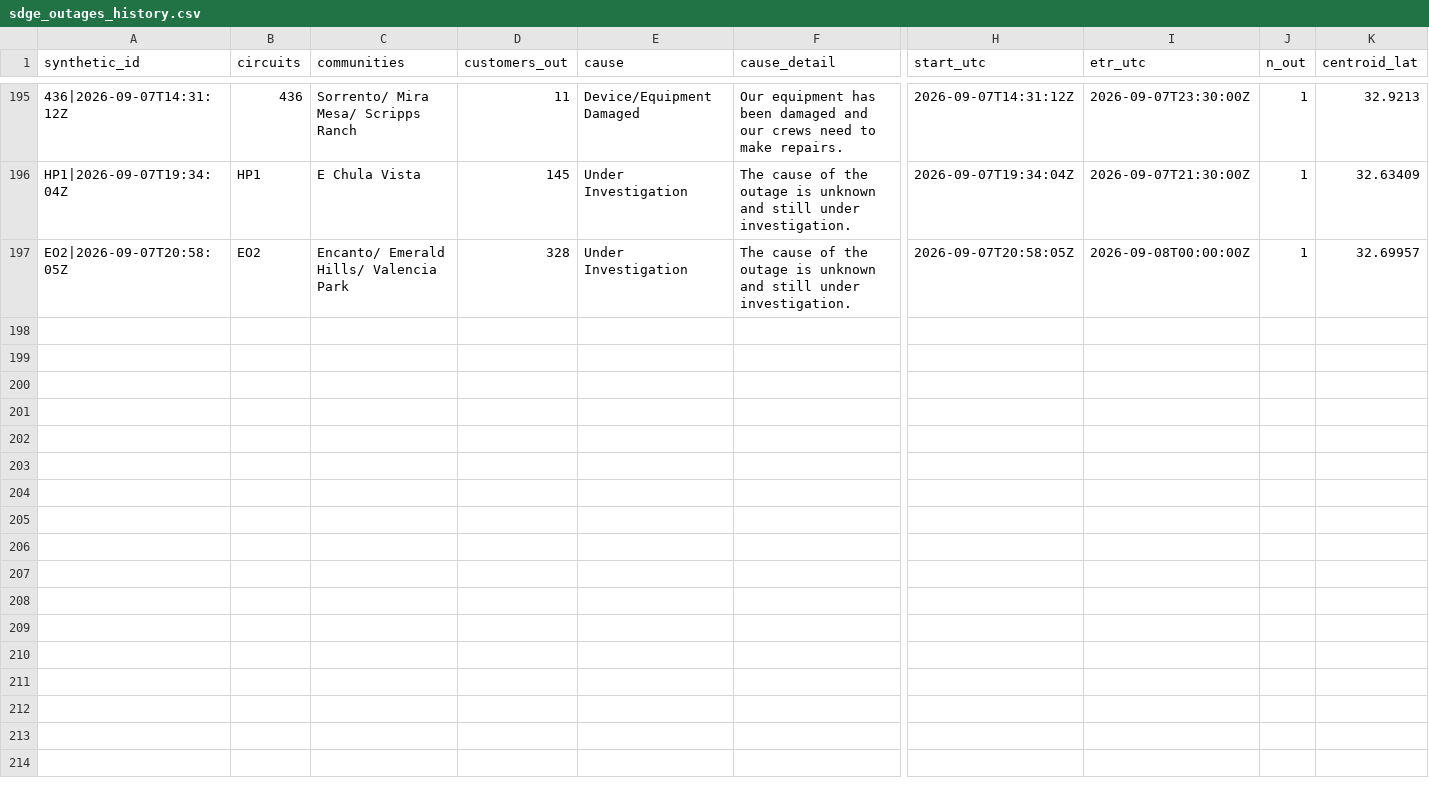
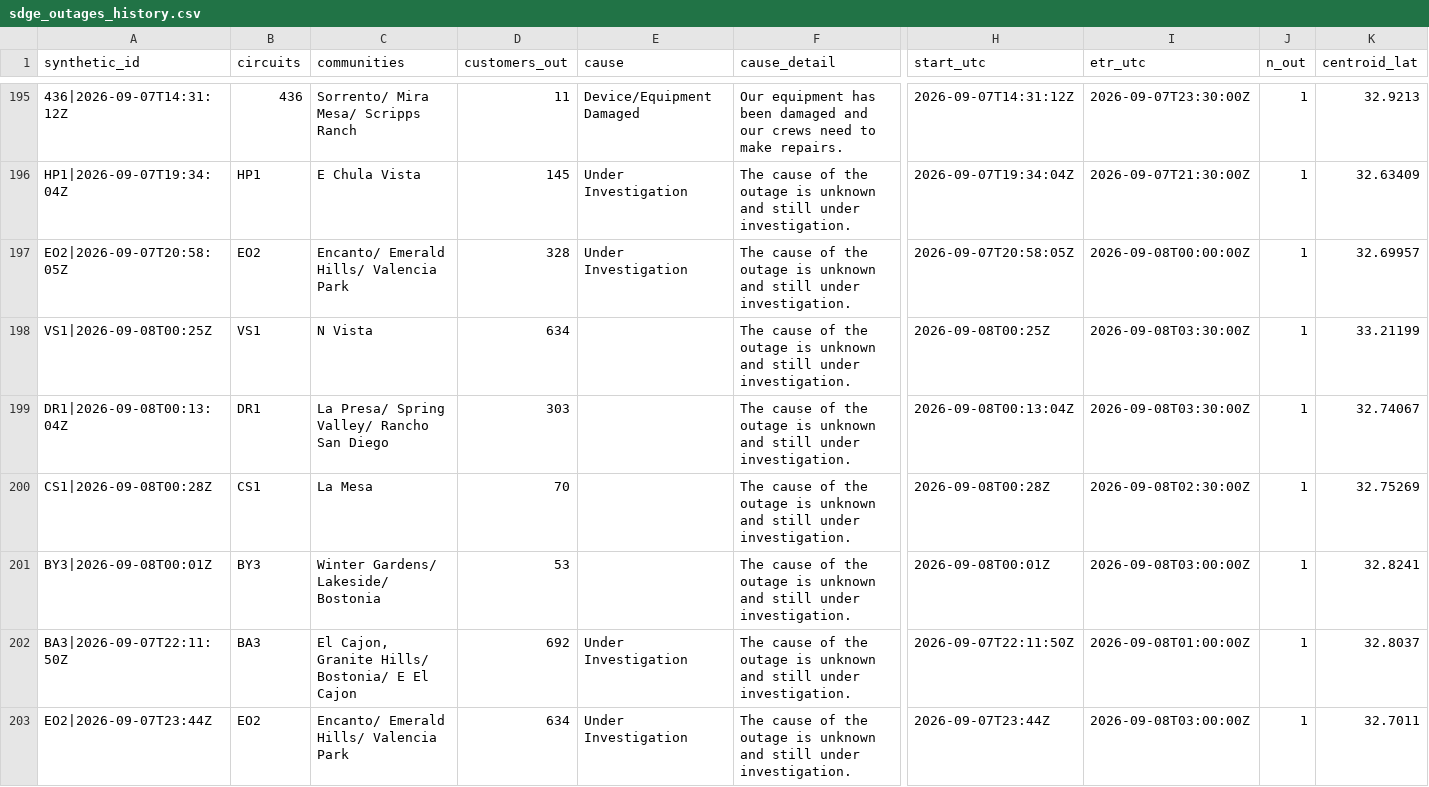
Before and after one commit to danish0305/sce-outage-tracker, a CSV file: sdge/sdge_outages_history.csv, drawn as a sheet; only a part is shown, gaps mark what is left out; rows hold the shown columns only; the diff names each change by its address in the sheet, - before the commit and + after, or states it on an @@ line.

```diff
--- a/sdge/sdge_outages_history.csv
+++ b/sdge/sdge_outages_history.csv
+row 198: VS1|2026-09-08T00:25Z | VS1 | N Vista | 634 |  | The cause of the outage is unknown and still under investigation. | 2026-09-08T00:25Z | 2026-09-08T03:30:00Z | 1 | 33.21199
+row 199: DR1|2026-09-08T00:13:04Z | DR1 | La Presa/ Spring Valley/ Rancho San Diego | 303 |  | The cause of the outage is unknown and still under investigation. | 2026-09-08T00:13:04Z | 2026-09-08T03:30:00Z | 1 | 32.74067
+row 200: CS1|2026-09-08T00:28Z | CS1 | La Mesa | 70 |  | The cause of the outage is unknown and still under investigation. | 2026-09-08T00:28Z | 2026-09-08T02:30:00Z | 1 | 32.75269
+row 201: BY3|2026-09-08T00:01Z | BY3 | Winter Gardens/ Lakeside/ Bostonia | 53 |  | The cause of the outage is unknown and still under investigation. | 2026-09-08T00:01Z | 2026-09-08T03:00:00Z | 1 | 32.8241
+row 202: BA3|2026-09-07T22:11:50Z | BA3 | El Cajon, Granite Hills/ Bostonia/ E El Cajon | 692 | Under Investigation | The cause of the outage is unknown and still under investigation. | 2026-09-07T22:11:50Z | 2026-09-08T01:00:00Z | 1 | 32.8037
+row 203: EO2|2026-09-07T23:44Z | EO2 | Encanto/ Emerald Hills/ Valencia Park | 634 | Under Investigation | The cause of the outage is unknown and still under investigation. | 2026-09-07T23:44Z | 2026-09-08T03:00:00Z | 1 | 32.7011
```
Also changed, not shown: burbank/burbank_summary_history.csv, glendale/glendale_heartbeat_history.csv, 7 other files.
